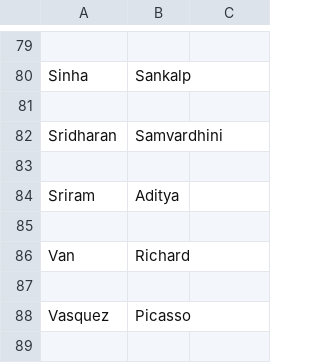
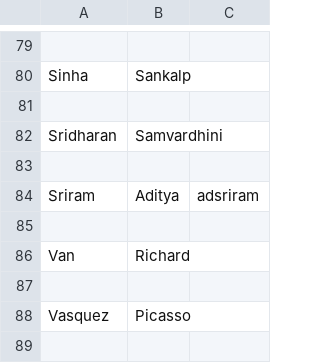
Before and after one commit to UCDBIS180L/gh-usernames, a CSV file: 2019_Roster.csv, drawn as a sheet; only a part is shown, gaps mark what is left out.

Commit message:
add username

```diff
--- a/2019_Roster.csv
+++ b/2019_Roster.csv
@@ -83,3 +83,3 @@ Sridharan, Samvardhini
 
-Sriram, Aditya
+Sriram, Aditya, adsriram
 
```
